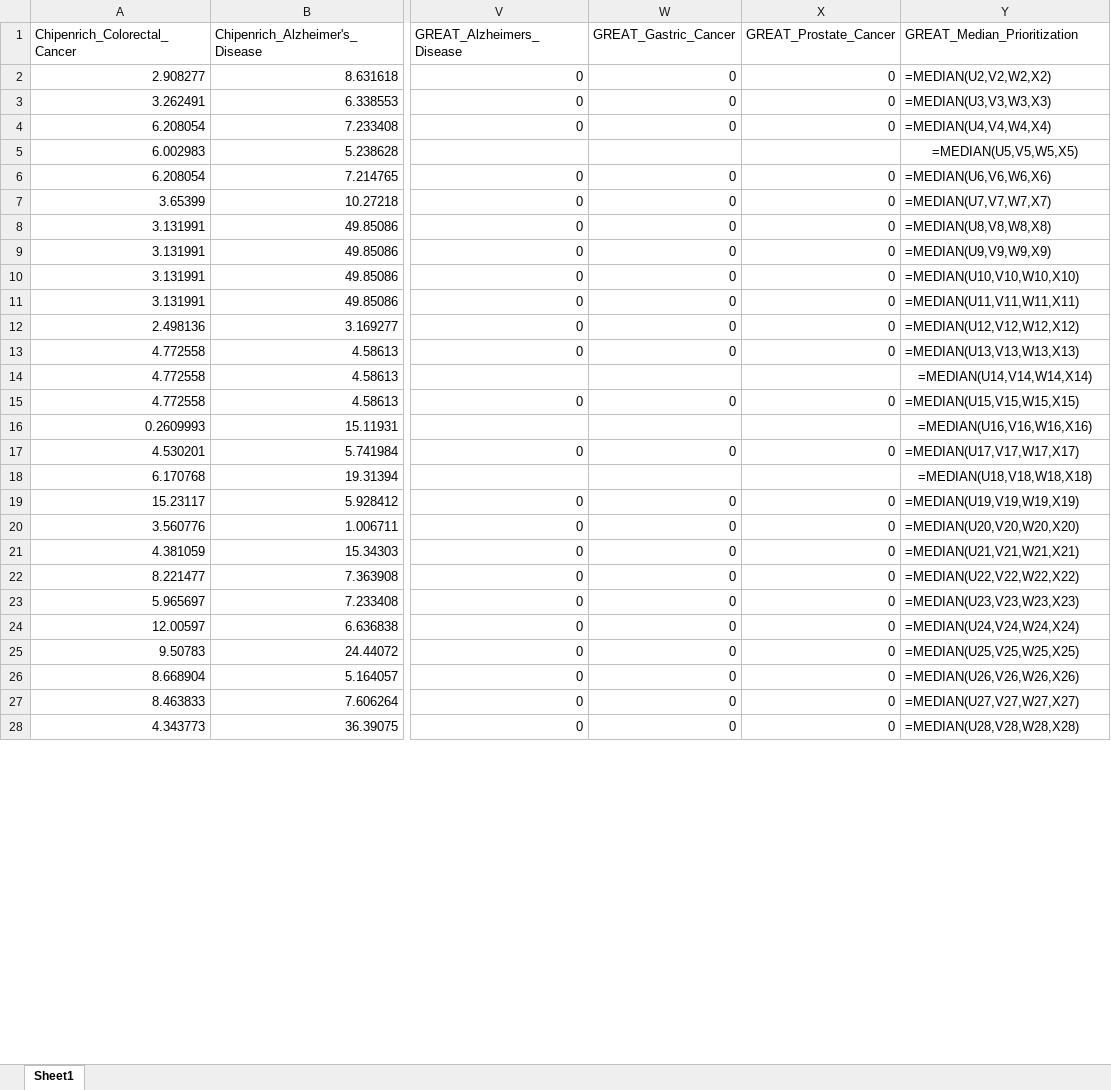
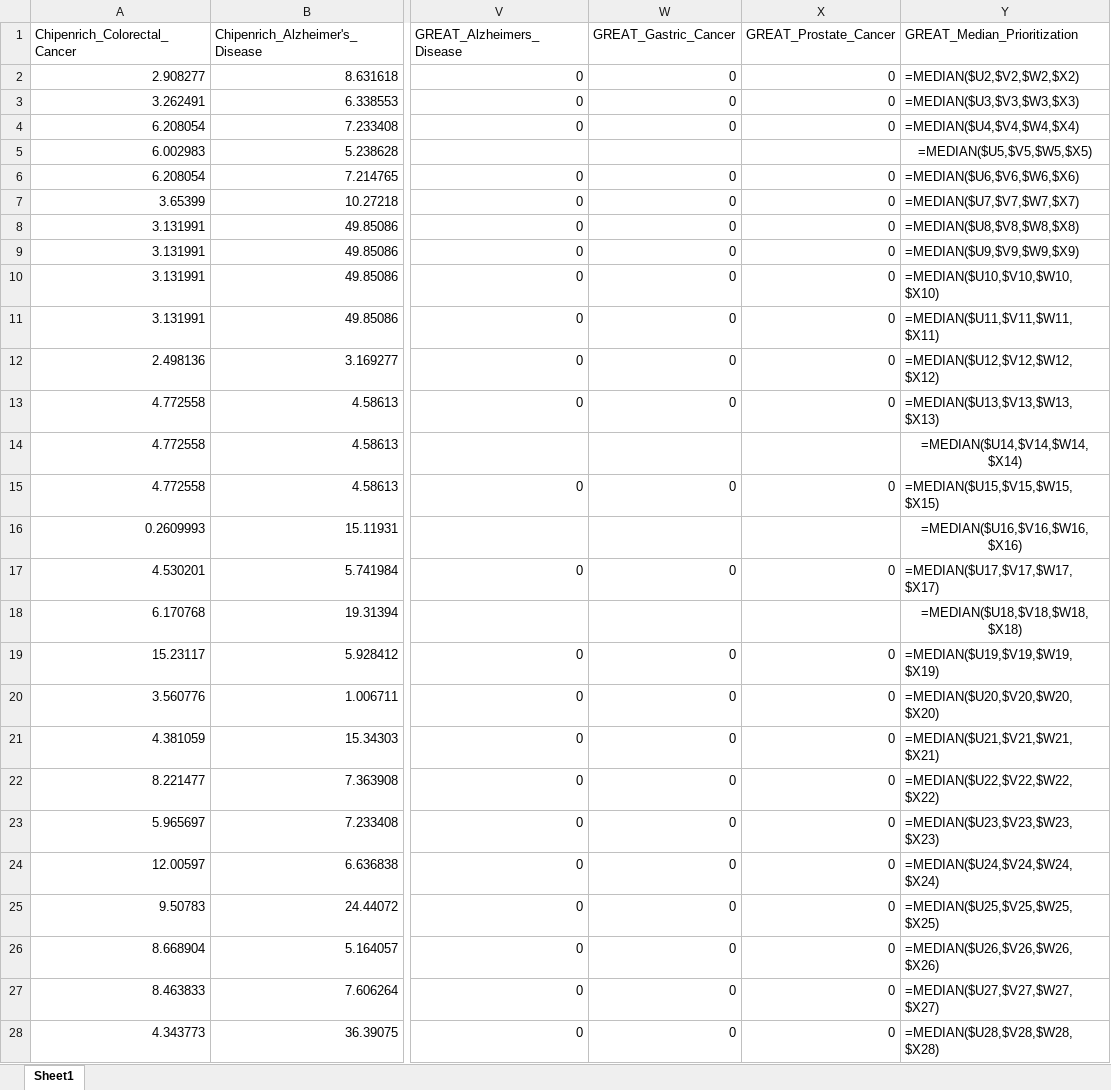
Before and after one commit to mora-lab/benchmarks, an Excel workbook: genomic_range/results/Prioritization_Table.xlsx, sheet Sheet1, drawn as a sheet; only a part is shown, gaps mark what is left out; values as stored, in another font and other column widths than the file's, no borders; formulas are shown in place of their values; the diff covers the shown part only; the diff names each change by its address in the sheet, - before the commit and + after, or states it on an @@ line.

```diff
--- a/genomic_range/results/Prioritization_Table.xlsx (sheet Sheet1)
+++ b/genomic_range/results/Prioritization_Table.xlsx (sheet Sheet1)
-Y2 (GREAT_Median_Prioritization): =MEDIAN(U2,V2,W2,X2)
+Y2 (GREAT_Median_Prioritization): =MEDIAN($U2,$V2,$W2,$X2)
-Y3 (GREAT_Median_Prioritization): =MEDIAN(U3,V3,W3,X3)
+Y3 (GREAT_Median_Prioritization): =MEDIAN($U3,$V3,$W3,$X3)
-Y4 (GREAT_Median_Prioritization): =MEDIAN(U4,V4,W4,X4)
+Y4 (GREAT_Median_Prioritization): =MEDIAN($U4,$V4,$W4,$X4)
-Y5 (GREAT_Median_Prioritization): =MEDIAN(U5,V5,W5,X5)
+Y5 (GREAT_Median_Prioritization): =MEDIAN($U5,$V5,$W5,$X5)
-Y6 (GREAT_Median_Prioritization): =MEDIAN(U6,V6,W6,X6)
+Y6 (GREAT_Median_Prioritization): =MEDIAN($U6,$V6,$W6,$X6)
-Y7 (GREAT_Median_Prioritization): =MEDIAN(U7,V7,W7,X7)
+Y7 (GREAT_Median_Prioritization): =MEDIAN($U7,$V7,$W7,$X7)
-Y8 (GREAT_Median_Prioritization): =MEDIAN(U8,V8,W8,X8)
+Y8 (GREAT_Median_Prioritization): =MEDIAN($U8,$V8,$W8,$X8)
-Y9 (GREAT_Median_Prioritization): =MEDIAN(U9,V9,W9,X9)
+Y9 (GREAT_Median_Prioritization): =MEDIAN($U9,$V9,$W9,$X9)
-Y10 (GREAT_Median_Prioritization): =MEDIAN(U10,V10,W10,X10)
+Y10 (GREAT_Median_Prioritization): =MEDIAN($U10,$V10,$W10,$X10)
-Y11 (GREAT_Median_Prioritization): =MEDIAN(U11,V11,W11,X11)
+Y11 (GREAT_Median_Prioritization): =MEDIAN($U11,$V11,$W11,$X11)
-Y12 (GREAT_Median_Prioritization): =MEDIAN(U12,V12,W12,X12)
+Y12 (GREAT_Median_Prioritization): =MEDIAN($U12,$V12,$W12,$X12)
-Y13 (GREAT_Median_Prioritization): =MEDIAN(U13,V13,W13,X13)
+Y13 (GREAT_Median_Prioritization): =MEDIAN($U13,$V13,$W13,$X13)
-Y14 (GREAT_Median_Prioritization): =MEDIAN(U14,V14,W14,X14)
+Y14 (GREAT_Median_Prioritization): =MEDIAN($U14,$V14,$W14,$X14)
-Y15 (GREAT_Median_Prioritization): =MEDIAN(U15,V15,W15,X15)
+Y15 (GREAT_Median_Prioritization): =MEDIAN($U15,$V15,$W15,$X15)
-Y16 (GREAT_Median_Prioritization): =MEDIAN(U16,V16,W16,X16)
+Y16 (GREAT_Median_Prioritization): =MEDIAN($U16,$V16,$W16,$X16)
-Y17 (GREAT_Median_Prioritization): =MEDIAN(U17,V17,W17,X17)
+Y17 (GREAT_Median_Prioritization): =MEDIAN($U17,$V17,$W17,$X17)
-Y18 (GREAT_Median_Prioritization): =MEDIAN(U18,V18,W18,X18)
+Y18 (GREAT_Median_Prioritization): =MEDIAN($U18,$V18,$W18,$X18)
-Y19 (GREAT_Median_Prioritization): =MEDIAN(U19,V19,W19,X19)
+Y19 (GREAT_Median_Prioritization): =MEDIAN($U19,$V19,$W19,$X19)
-Y20 (GREAT_Median_Prioritization): =MEDIAN(U20,V20,W20,X20)
+Y20 (GREAT_Median_Prioritization): =MEDIAN($U20,$V20,$W20,$X20)
-Y21 (GREAT_Median_Prioritization): =MEDIAN(U21,V21,W21,X21)
+Y21 (GREAT_Median_Prioritization): =MEDIAN($U21,$V21,$W21,$X21)
-Y22 (GREAT_Median_Prioritization): =MEDIAN(U22,V22,W22,X22)
+Y22 (GREAT_Median_Prioritization): =MEDIAN($U22,$V22,$W22,$X22)
-Y23 (GREAT_Median_Prioritization): =MEDIAN(U23,V23,W23,X23)
+Y23 (GREAT_Median_Prioritization): =MEDIAN($U23,$V23,$W23,$X23)
-Y24 (GREAT_Median_Prioritization): =MEDIAN(U24,V24,W24,X24)
+Y24 (GREAT_Median_Prioritization): =MEDIAN($U24,$V24,$W24,$X24)
-Y25 (GREAT_Median_Prioritization): =MEDIAN(U25,V25,W25,X25)
+Y25 (GREAT_Median_Prioritization): =MEDIAN($U25,$V25,$W25,$X25)
-Y26 (GREAT_Median_Prioritization): =MEDIAN(U26,V26,W26,X26)
+Y26 (GREAT_Median_Prioritization): =MEDIAN($U26,$V26,$W26,$X26)
-Y27 (GREAT_Median_Prioritization): =MEDIAN(U27,V27,W27,X27)
+Y27 (GREAT_Median_Prioritization): =MEDIAN($U27,$V27,$W27,$X27)
-Y28 (GREAT_Median_Prioritization): =MEDIAN(U28,V28,W28,X28)
+Y28 (GREAT_Median_Prioritization): =MEDIAN($U28,$V28,$W28,$X28)
```
Also changed, not shown: 79 edited cells elsewhere in this sheet, genomic_range/results/Precision_Table.xlsx, genomic_range/results/Sensitivity_Table.xlsx, 4 other files.
